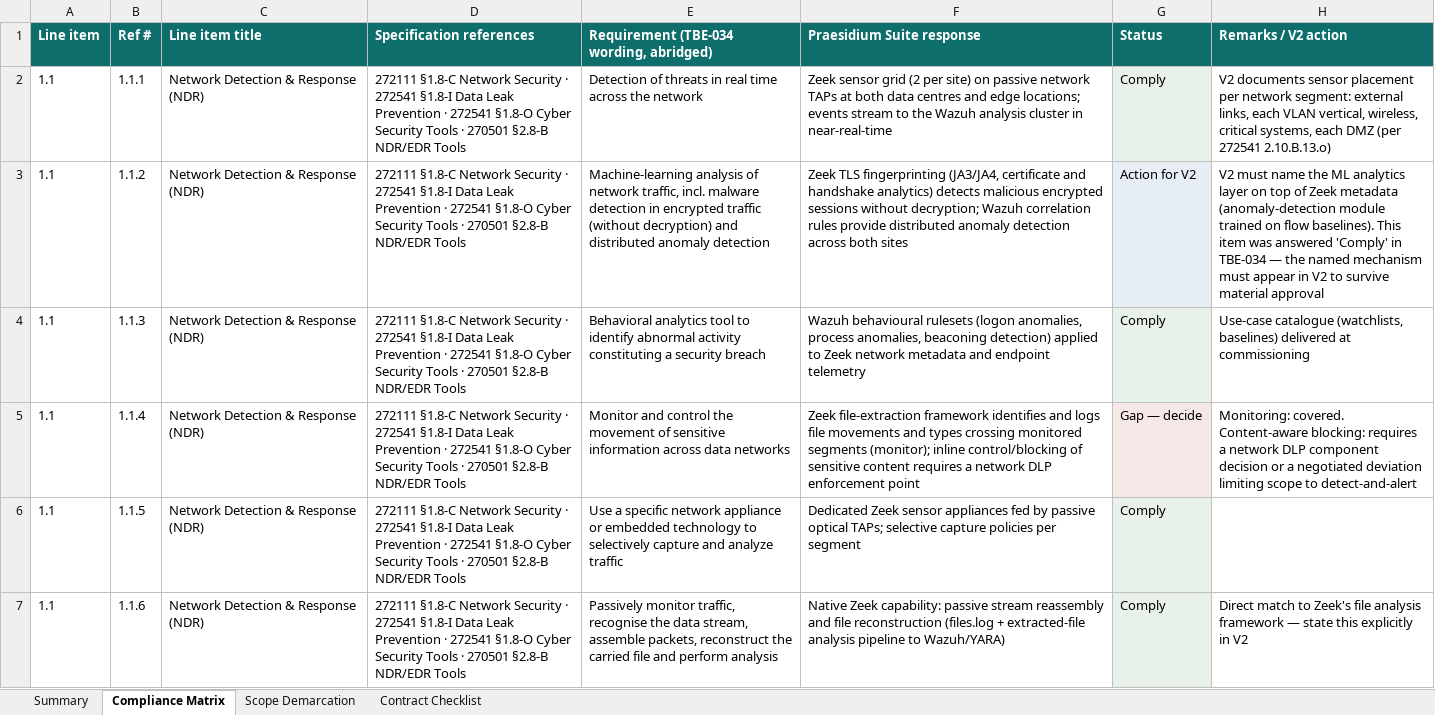
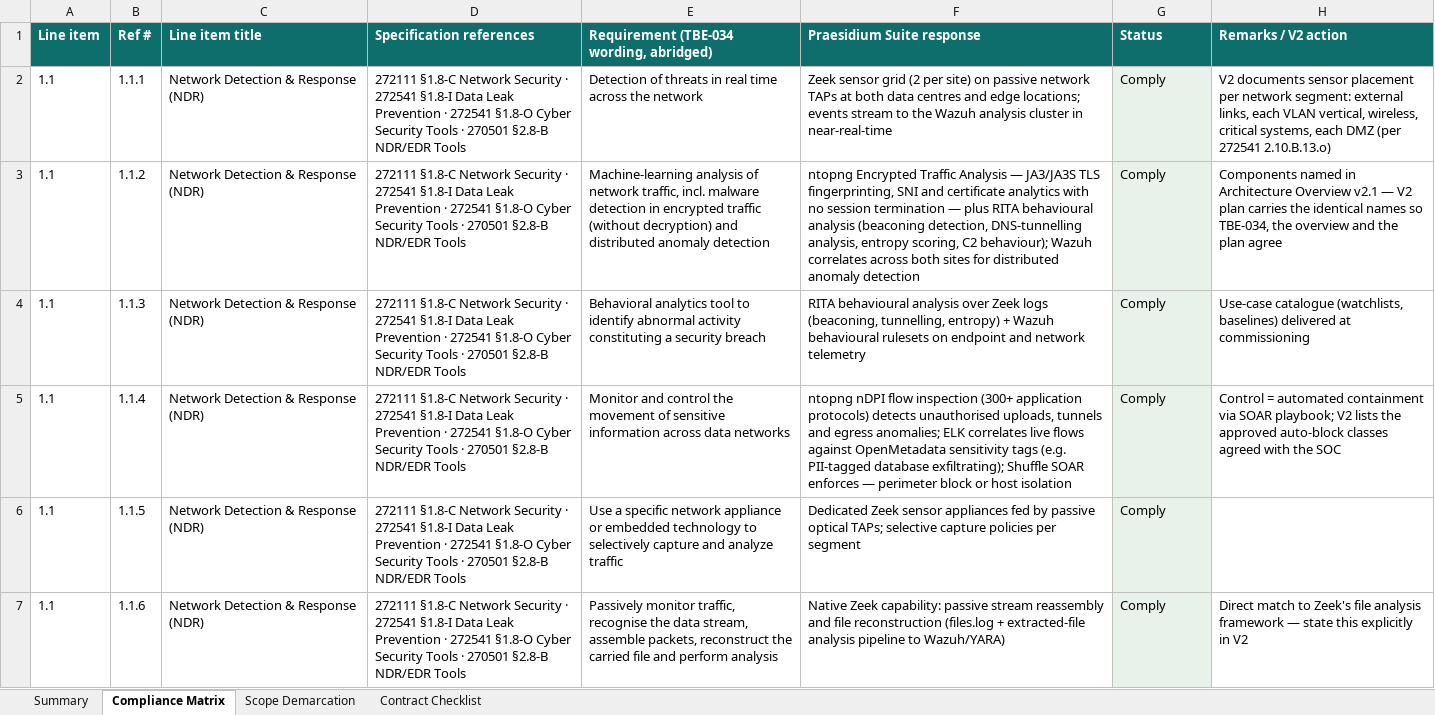
Before and after one commit to cbarter2003-HBR/Abatis--Excel, an Excel workbook: jcdc-submission/JCDC_TBE-034_Praesidium_Compliance_Matrix_V2.xlsx, sheet Compliance Matrix, drawn as a sheet; only a part is shown; values as stored, in another font and other column widths than the file's, no borders; the diff covers the shown part only; the diff names each change by its address in the sheet, - before the commit and + after, or states it on an @@ line.

```diff
--- a/jcdc-submission/JCDC_TBE-034_Praesidium_Compliance_Matrix_V2.xlsx (sheet Compliance Matrix)
+++ b/jcdc-submission/JCDC_TBE-034_Praesidium_Compliance_Matrix_V2.xlsx (sheet Compliance Matrix)
-F3 (Praesidium Suite response): Zeek TLS fingerprinting (JA3/JA4, certificate and handshake analytics) detects malicious encrypted sessions without decryption; Wazuh correlation rules provide distributed anomaly detection across both sites
+F3 (Praesidium Suite response): ntopng Encrypted Traffic Analysis — JA3/JA3S TLS fingerprinting, SNI and certificate analytics with no session termination — plus RITA behavioural analysis (beaconing detection, DNS-tunnelling analysis, entropy scoring, C2 behaviour); Wazuh correlates across both sites for distributed anomaly detection
-G3 (Status): Action for V2
+G3 (Status): Comply
-H3 (Remarks / V2 action): V2 must name the ML analytics layer on top of Zeek metadata (anomaly-detection module trained on flow baselines). This item was answered 'Comply' in TBE-034 — the named mechanism must appear in V2 to survive material approval
+H3 (Remarks / V2 action): Components named in Architecture Overview v2.1 — V2 plan carries the identical names so TBE-034, the overview and the plan agree
-F4 (Praesidium Suite response): Wazuh behavioural rulesets (logon anomalies, process anomalies, beaconing detection) applied to Zeek network metadata and endpoint telemetry
+F4 (Praesidium Suite response): RITA behavioural analysis over Zeek logs (beaconing, tunnelling, entropy) + Wazuh behavioural rulesets on endpoint and network telemetry
-F5 (Praesidium Suite response): Zeek file-extraction framework identifies and logs file movements and types crossing monitored segments (monitor); inline control/blocking of sensitive content requires a network DLP enforcement point
+F5 (Praesidium Suite response): ntopng nDPI flow inspection (300+ application protocols) detects unauthorised uploads, tunnels and egress anomalies; ELK correlates live flows against OpenMetadata sensitivity tags (e.g. PII-tagged database exfiltrating); Shuffle SOAR enforces — perimeter block or host isolation
-G5 (Status): Gap — decide
+G5 (Status): Comply
-H5 (Remarks / V2 action): Monitoring: covered. Content-aware blocking: requires a network DLP component decision or a negotiated deviation limiting scope to detect-and-alert
+H5 (Remarks / V2 action): Control = automated containment via SOAR playbook; V2 lists the approved auto-block classes agreed with the SOC
```
Also changed, not shown: 25 edited cells elsewhere in this sheet, sheet Scope Demarcation, sheet Summary, sheet Contract Checklist, 2 other files.
